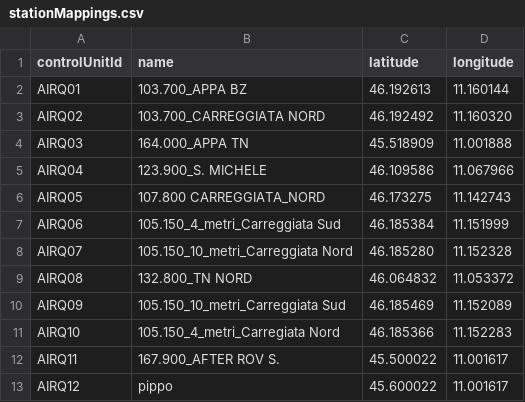
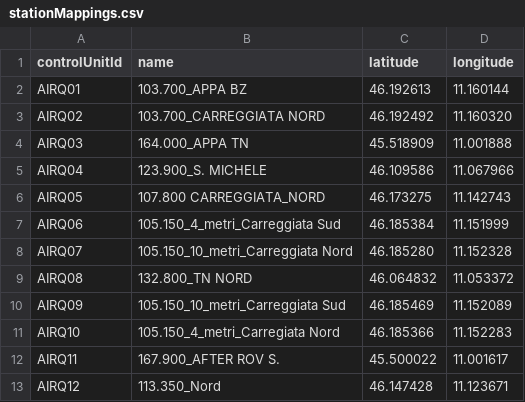
Before and after one commit to noi-techpark/bdp-commons, a CSV file: data-collectors/environment-a22/src/main/resources/mappings/stationMappings.csv, drawn as a sheet.

Commit message:
Fixed AQ12 parameters

```diff
--- a/data-collectors/environment-a22/src/main/resources/mappings/stationMappings.csv
+++ b/data-collectors/environment-a22/src/main/resources/mappings/stationMappings.csv
@@ -12,2 +12,2 @@ AIRQ10,105.150_4_metri_Carregiata Nord,46.185366,11.152283
 AIRQ11,167.900_AFTER ROV S.,45.500022,11.001617
-AIRQ12,pippo,45.600022,11.001617
+AIRQ12,113.350_Nord,46.147428,11.123671
```
